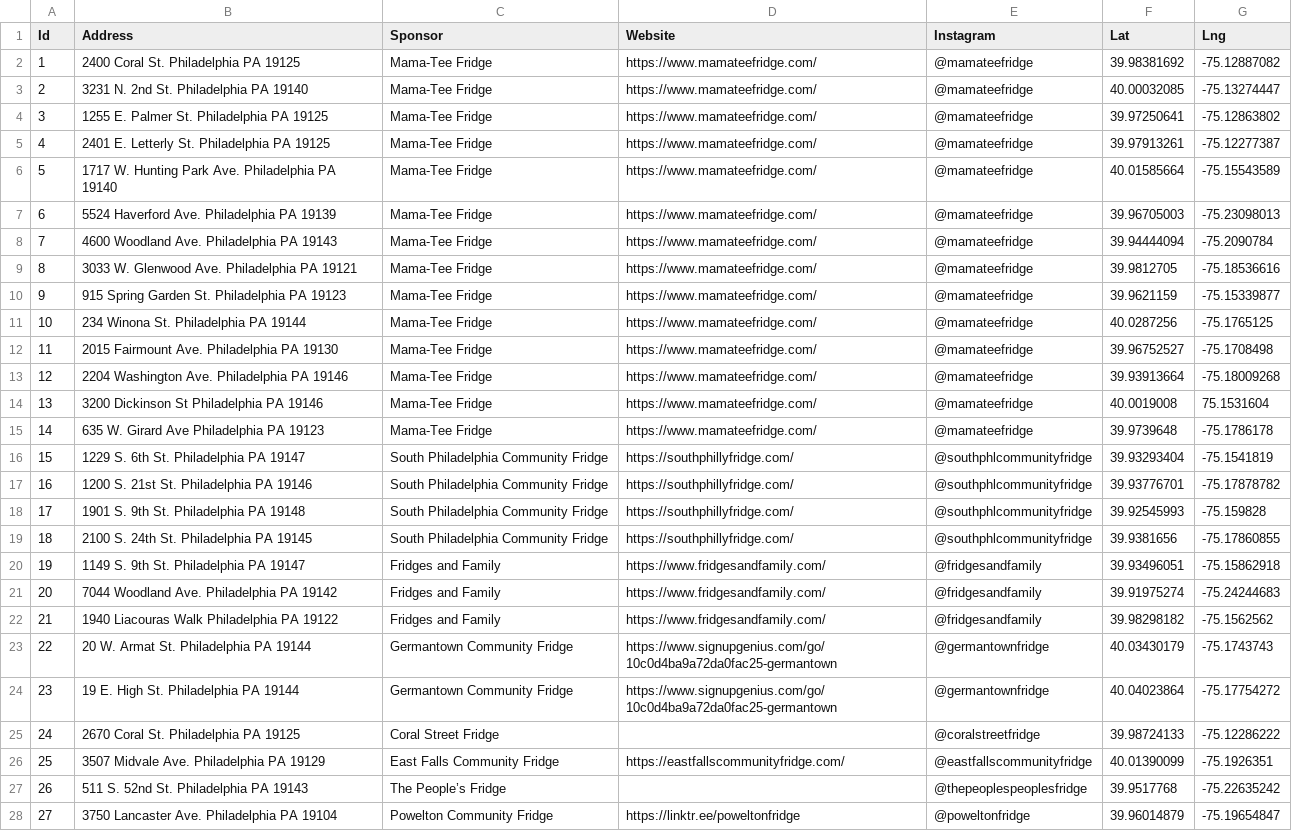
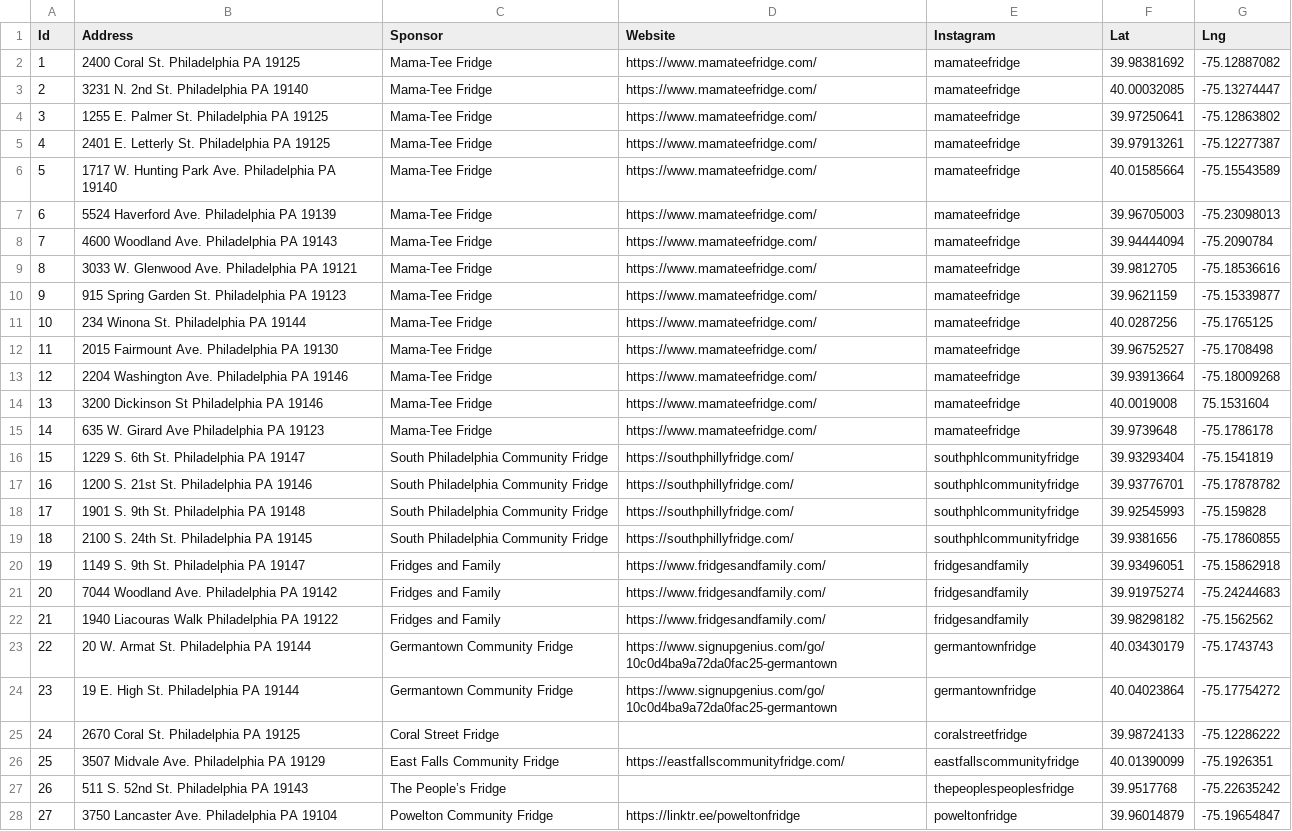
Before and after one commit to wbeisley/Philly-PHridges, a CSV file: PhillyPhridgesProject/Content/PhillyPhridges.csv, drawn as a sheet; only a part is shown; the diff covers the shown part only; the diff names each change by its address in the sheet, - before the commit and + after, or states it on an @@ line.

Commit message:
Made instagram refs clickable links in infowindow and in list

```diff
--- a/PhillyPhridgesProject/Content/PhillyPhridges.csv
+++ b/PhillyPhridgesProject/Content/PhillyPhridges.csv
-E2:E15 (Instagram): @mamateefridge
+E2:E15 (Instagram): mamateefridge
-E16:E19 (Instagram): @southphlcommunityfridge
+E16:E19 (Instagram): southphlcommunityfridge
-E20:E22 (Instagram): @fridgesandfamily
+E20:E22 (Instagram): fridgesandfamily
-E23:E24 (Instagram): @germantownfridge
+E23:E24 (Instagram): germantownfridge
-E25 (Instagram): @coralstreetfridge
+E25 (Instagram): coralstreetfridge
-E26 (Instagram): @eastfallscommunityfridge
+E26 (Instagram): eastfallscommunityfridge
-E27 (Instagram): @thepeoplespeoplesfridge
+E27 (Instagram): thepeoplespeoplesfridge
-E28 (Instagram): @poweltonfridge
+E28 (Instagram): poweltonfridge
```
Also changed, not shown: 4 edited cells elsewhere in this file, 1 other file.
